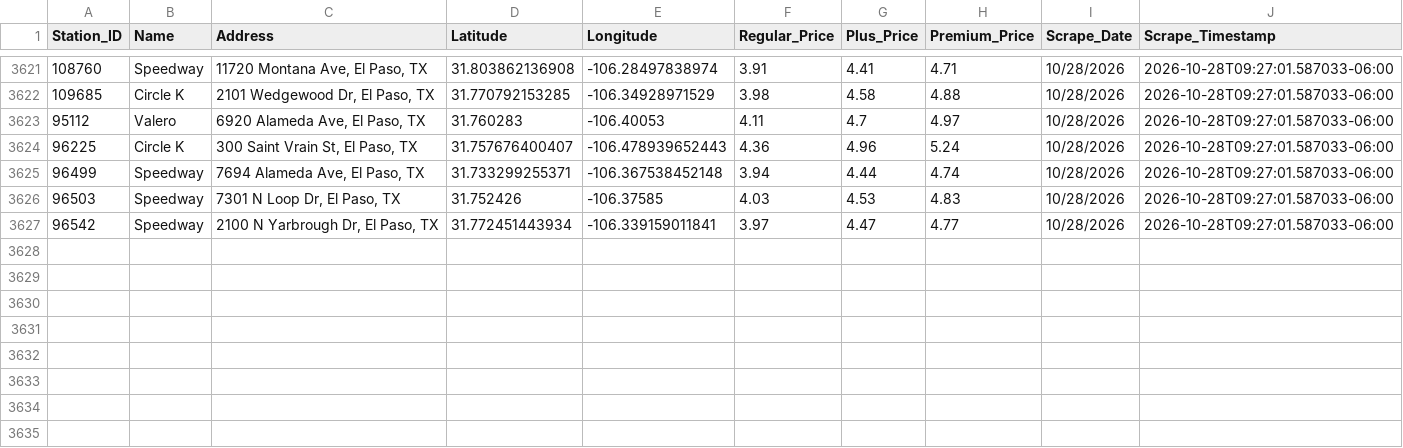
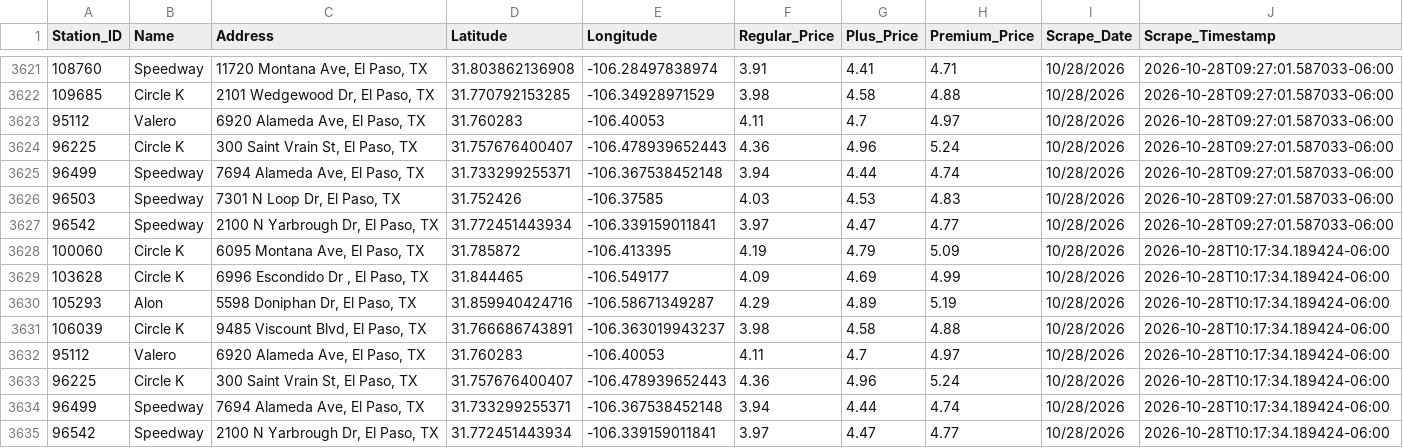
Before and after one commit to hoffmanap/epgas, a CSV file: station_price_history.csv, drawn as a sheet; only a part is shown, gaps mark what is left out; the diff names each change by its address in the sheet, - before the commit and + after, or states it on an @@ line.

```diff
--- a/station_price_history.csv
+++ b/station_price_history.csv
+row 3628: 100060 | Circle K | 6095 Montana Ave, El Paso, TX | 31.785872 | -106.413395 | 4.19 | 4.79 | 5.09 | 10/28/2026 | 2026-10-28T10:17:34.189424-06:00
+row 3629: 103628 | Circle K | 6996 Escondido Dr , El Paso, TX | 31.844465 | -106.549177 | 4.09 | 4.69 | 4.99 | 10/28/2026 | 2026-10-28T10:17:34.189424-06:00
+row 3630: 105293 | Alon | 5598 Doniphan Dr, El Paso, TX | 31.859940424716 | -106.58671349287 | 4.29 | 4.89 | 5.19 | 10/28/2026 | 2026-10-28T10:17:34.189424-06:00
+row 3631: 106039 | Circle K | 9485 Viscount Blvd, El Paso, TX | 31.766686743891 | -106.363019943237 | 3.98 | 4.58 | 4.88 | 10/28/2026 | 2026-10-28T10:17:34.189424-06:00
+row 3632: 95112 | Valero | 6920 Alameda Ave, El Paso, TX | 31.760283 | -106.40053 | 4.11 | 4.7 | 4.97 | 10/28/2026 | 2026-10-28T10:17:34.189424-06:00
+row 3633: 96225 | Circle K | 300 Saint Vrain St, El Paso, TX | 31.757676400407 | -106.478939652443 | 4.36 | 4.96 | 5.24 | 10/28/2026 | 2026-10-28T10:17:34.189424-06:00
+row 3634: 96499 | Speedway | 7694 Alameda Ave, El Paso, TX | 31.733299255371 | -106.367538452148 | 3.94 | 4.44 | 4.74 | 10/28/2026 | 2026-10-28T10:17:34.189424-06:00
+row 3635: 96542 | Speedway | 2100 N Yarbrough Dr, El Paso, TX | 31.772451443934 | -106.339159011841 | 3.97 | 4.47 | 4.77 | 10/28/2026 | 2026-10-28T10:17:34.189424-06:00
```
Also changed, not shown: el_paso_gas_prices.csv.
